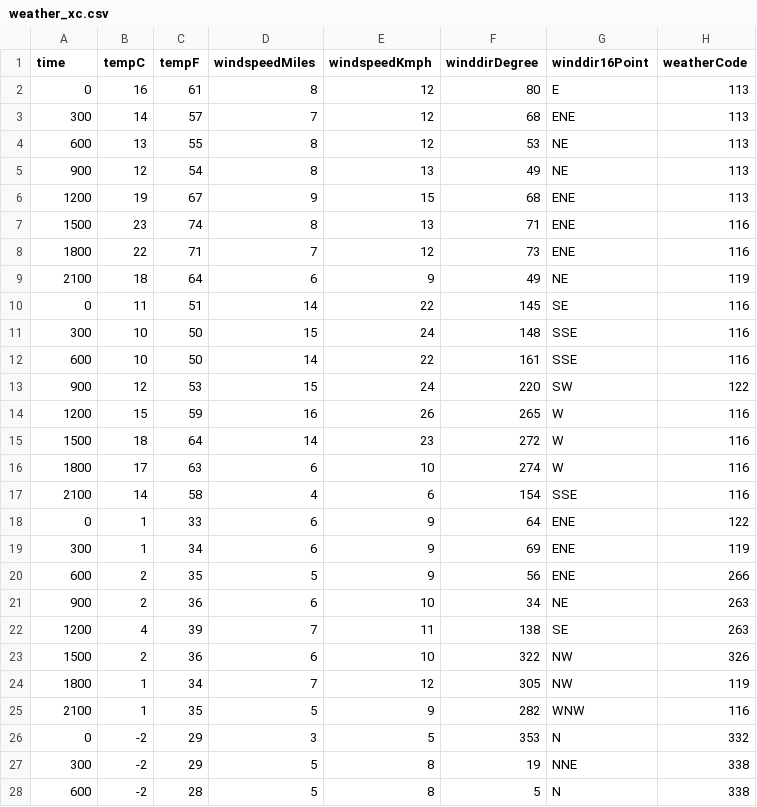
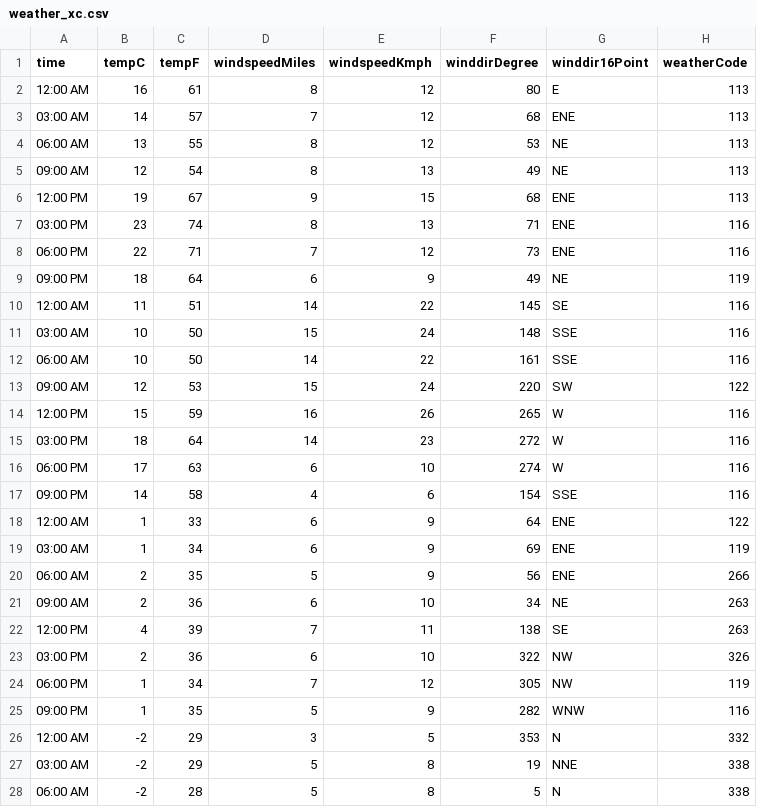
Before and after one commit to JudeM385/group26, a CSV file: weather_xc.csv, drawn as a sheet; only a part is shown; the diff covers the shown part only; the diff names each change by its address in the sheet, - before the commit and + after, or states it on an @@ line.

Commit message:
Updated time variable and comments

```diff
--- a/weather_xc.csv
+++ b/weather_xc.csv
-A2 (time): 0
+A2 (time): 12:00 AM
-A3 (time): 300
+A3 (time): 03:00 AM
-A4 (time): 600
+A4 (time): 06:00 AM
-A5 (time): 900
+A5 (time): 09:00 AM
-A6 (time): 1200
+A6 (time): 12:00 PM
-A7 (time): 1500
+A7 (time): 03:00 PM
-A8 (time): 1800
+A8 (time): 06:00 PM
-A9 (time): 2100
+A9 (time): 09:00 PM
-A10 (time): 0
+A10 (time): 12:00 AM
-A11 (time): 300
+A11 (time): 03:00 AM
-A12 (time): 600
+A12 (time): 06:00 AM
-A13 (time): 900
+A13 (time): 09:00 AM
-A14 (time): 1200
+A14 (time): 12:00 PM
-A15 (time): 1500
+A15 (time): 03:00 PM
-A16 (time): 1800
+A16 (time): 06:00 PM
-A17 (time): 2100
+A17 (time): 09:00 PM
-A18 (time): 0
+A18 (time): 12:00 AM
-A19 (time): 300
+A19 (time): 03:00 AM
-A20 (time): 600
+A20 (time): 06:00 AM
-A21 (time): 900
+A21 (time): 09:00 AM
-A22 (time): 1200
+A22 (time): 12:00 PM
-A23 (time): 1500
+A23 (time): 03:00 PM
-A24 (time): 1800
+A24 (time): 06:00 PM
-A25 (time): 2100
+A25 (time): 09:00 PM
-A26 (time): 0
+A26 (time): 12:00 AM
-A27 (time): 300
+A27 (time): 03:00 AM
-A28 (time): 600
+A28 (time): 06:00 AM
```
Also changed, not shown: 13 edited cells elsewhere in this file, 1 other file.
